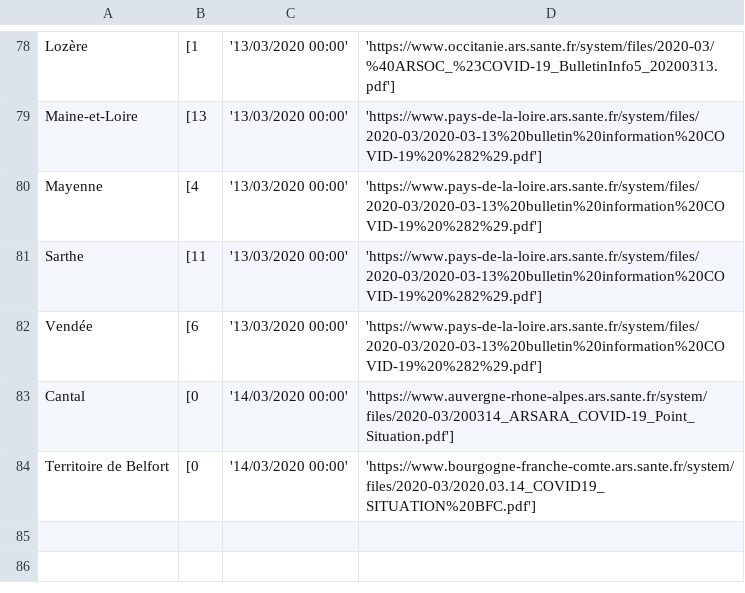
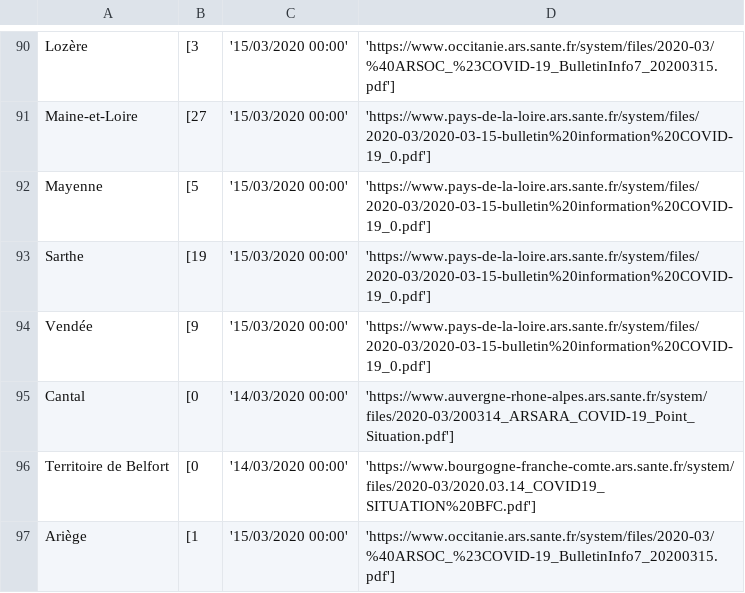
Before and after one commit to nCov19-DataPoints/nCov19-DataPoints.github.io, a CSV file: France/ncov19.csv, drawn as a sheet; only a part is shown, gaps mark what is left out; addresses are those after the commit; the diff covers the shown part only; the diff names each change by its address in the sheet, - before the commit and + after, or states it on an @@ line.

```diff
--- a/France/ncov19.csv
+++ b/France/ncov19.csv
-B90: [1
+B90: [3
-C90:C94: '13/03/2020 00:00'
+C90:C94: '15/03/2020 00:00'
-D90: 'https://www.occitanie.ars.sante.fr/system/files/2020-03/%40ARSOC_%23COVID-19_BulletinInfo5_20200313.pdf']
+D90: 'https://www.occitanie.ars.sante.fr/system/files/2020-03/%40ARSOC_%23COVID-19_BulletinInfo7_20200315.pdf']
-B91: [13
+B91: [27
-D91:D94: 'https://www.pays-de-la-loire.ars.sante.fr/system/files/2020-03/2020-03-13%20bulletin%20information%20COVID-19%20%282%29.pdf']
+D91:D94: 'https://www.pays-de-la-loire.ars.sante.fr/system/files/2020-03/2020-03-15-bulletin%20information%20COVID-19_0.pdf']
-B92: [4
+B92: [5
-B93: [11
+B93: [19
-B94: [6
+B94: [9
+row 97: Ariège | [1 | '15/03/2020 00:00' | 'https://www.occitanie.ars.sante.fr/system/files/2020-03/%40ARSOC_%23COVID-19_BulletinInfo7_20200315.pdf']
```
Also changed, not shown: 13 added rows, 1 removed row and 63 edited cells elsewhere in this file, UK/ncov19.csv, 4 other files.
